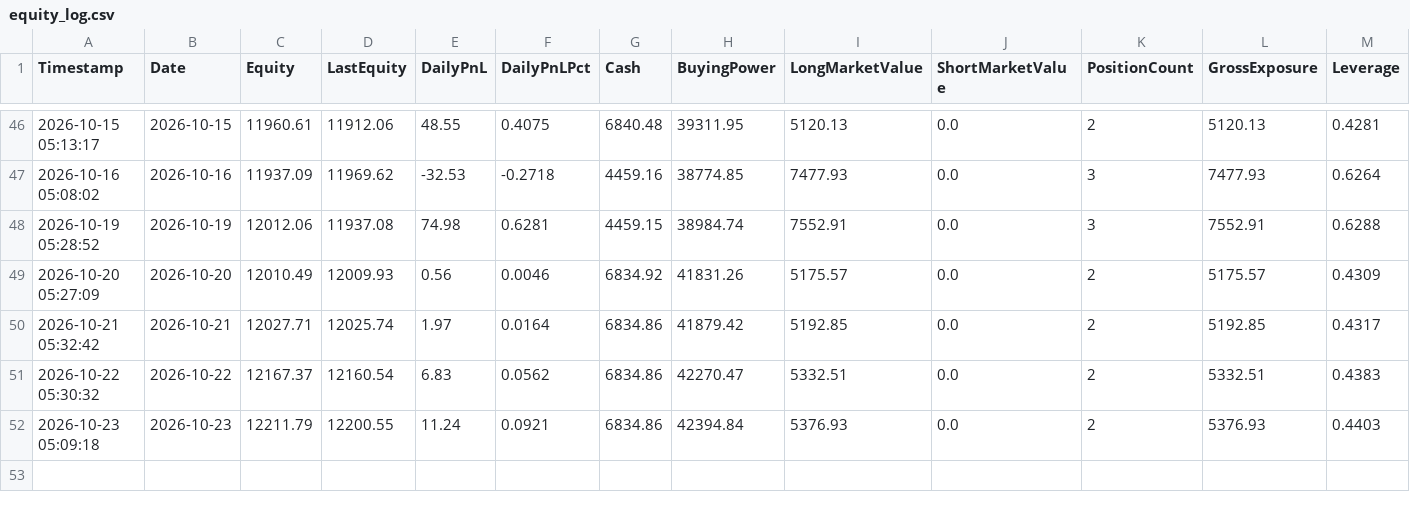
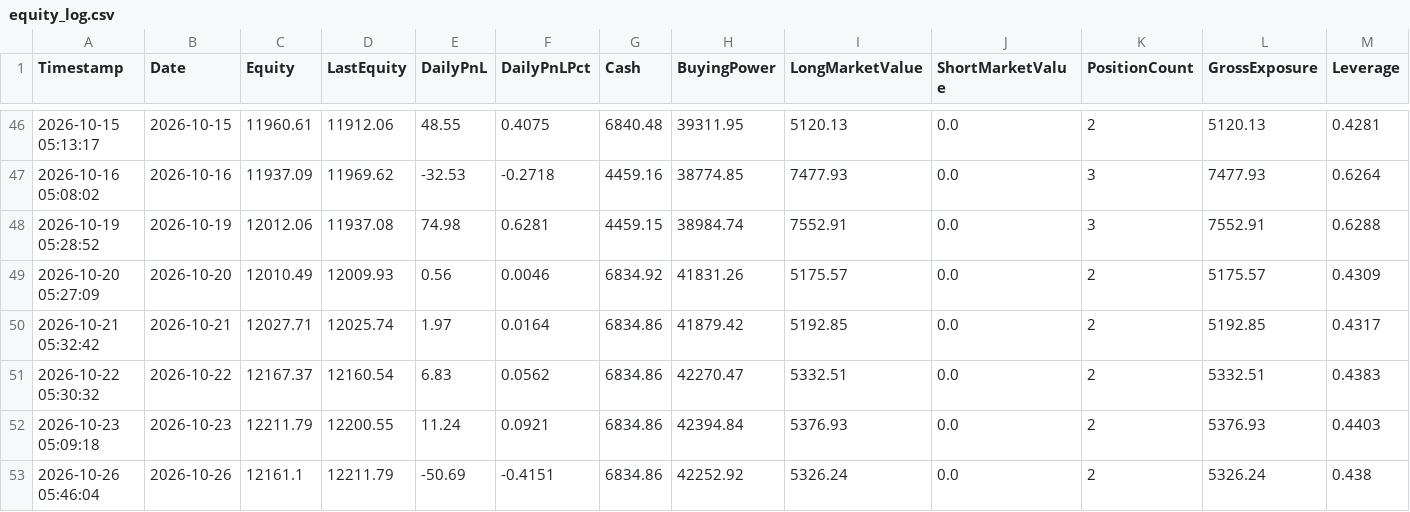
Before and after one commit to titan-trials/REQuantara, a CSV file: results/equity_log.csv, drawn as a sheet; only a part is shown, gaps mark what is left out; rows hold the shown columns only; the diff names each change by its address in the sheet, - before the commit and + after, or states it on an @@ line.

```diff
--- a/results/equity_log.csv
+++ b/results/equity_log.csv
+row 53: 2026-10-26 05:46:04 | 2026-10-26 | 12161.1 | 12211.79 | -50.69 | -0.4151 | 6834.86 | 42252.92 | 5326.24 | 0.0 | 2 | 5326.24 | 0.438
```
Also changed, not shown: results/paper_trading_log.csv, results/positions_log.csv, 1 other file.
